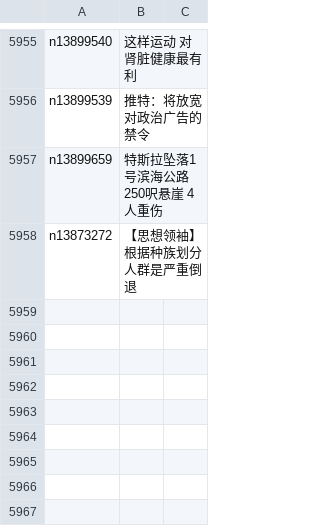
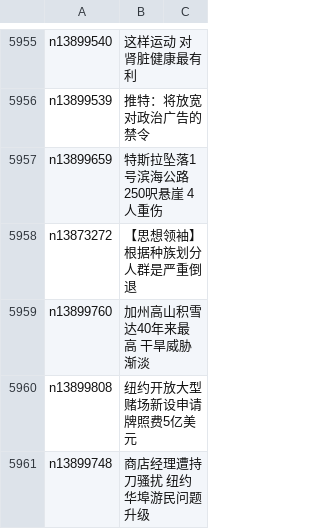
Before and after one commit to epic-marker/epoch-news, a CSV file: indexes/ncid1078160.csv, drawn as a sheet; only a part is shown, gaps mark what is left out.

```diff
--- a/indexes/ncid1078160.csv
+++ b/indexes/ncid1078160.csv
@@ -5958 +5958,4 @@ n13899659,特斯拉坠落1号滨海公路250呎悬崖 4人重伤
 n13873272,【思想领袖】根据种族划分人群是严重倒退
+n13899760,加州高山积雪达40年来最高 干旱威胁渐淡
+n13899808,纽约开放大型赌场新设申请 牌照费5亿美元
+n13899748,商店经理遭持刀骚扰 纽约华埠游民问题升级
```
Also changed, not shown: indexes/ncid1078158.csv, indexes/ncid1078159.csv, 48 other files.
